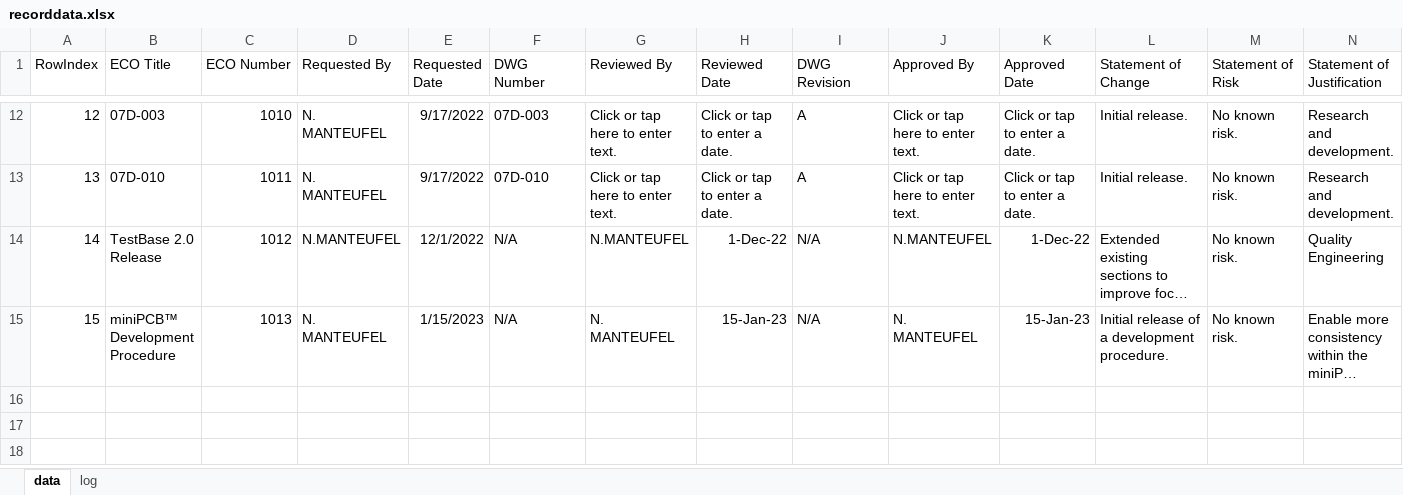
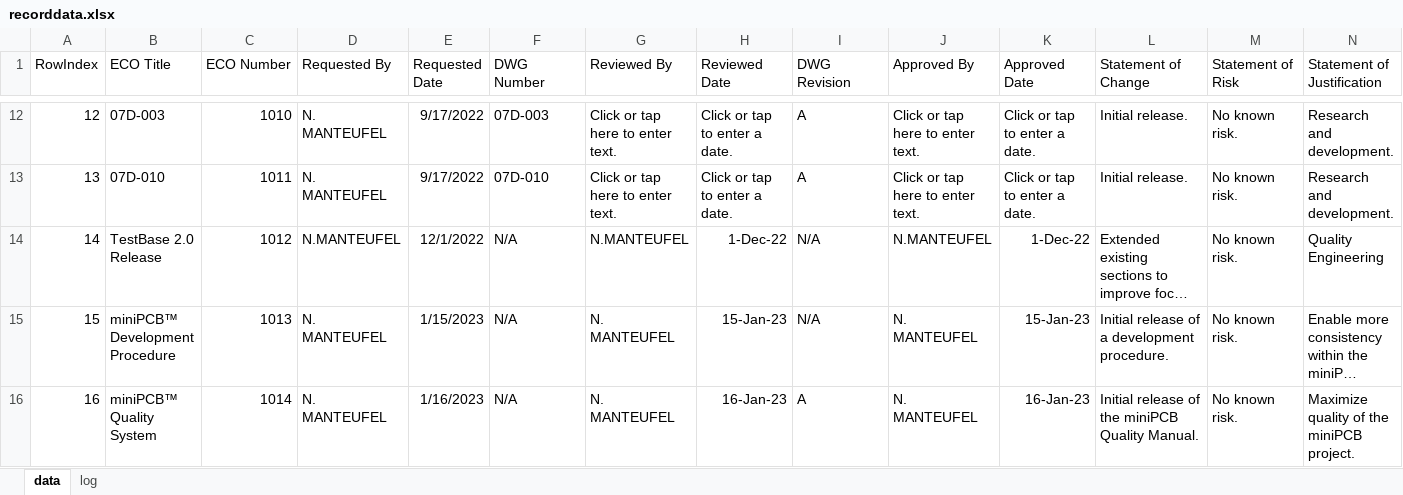
Before and after one commit to miniPCB/EAGLE, an Excel workbook: miniPCB/ENGDOC/ECObase/data/recorddata.xlsx, sheet data, drawn as a sheet; only a part is shown, gaps mark what is left out; long unchanged cells end in …; values as stored, in another font and other column widths than the file's, no borders; rows hold the shown columns only; the diff names each change by its address in the sheet, - before the commit and + after, or states it on an @@ line.

```diff
--- a/miniPCB/ENGDOC/ECObase/data/recorddata.xlsx (sheet data)
+++ b/miniPCB/ENGDOC/ECObase/data/recorddata.xlsx (sheet data)
+row 16: 16 | miniPCB™ Quality System | 1014 | N. MANTEUFEL | 1/16/2023 | N/A | N. MANTEUFEL | 16-Jan-23 | A | N. MANTEUFEL | 16-Jan-23 | Initial release of the miniPCB Quality Manual. | No known risk. | Maximize quality of the miniPCB project.
```
Also changed, not shown: 6 other files.
